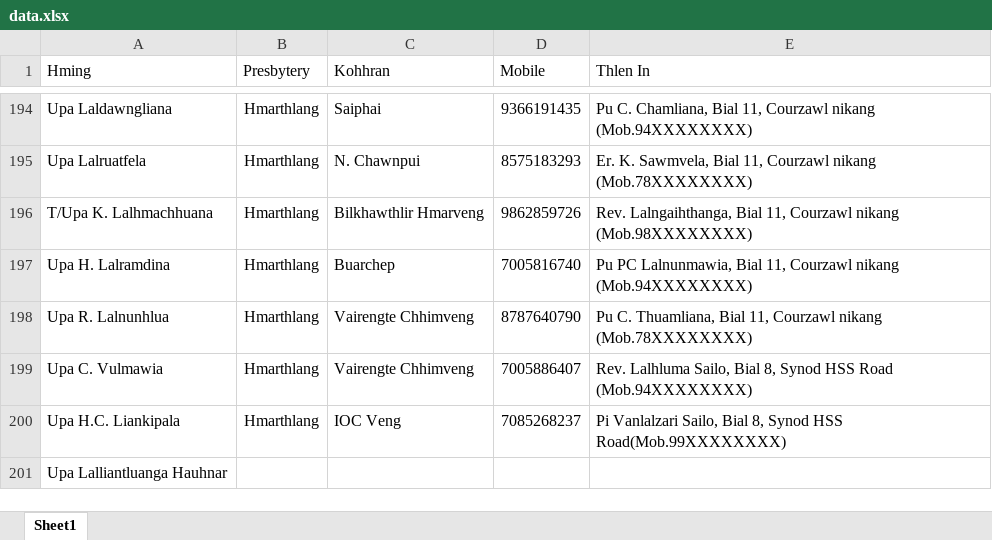
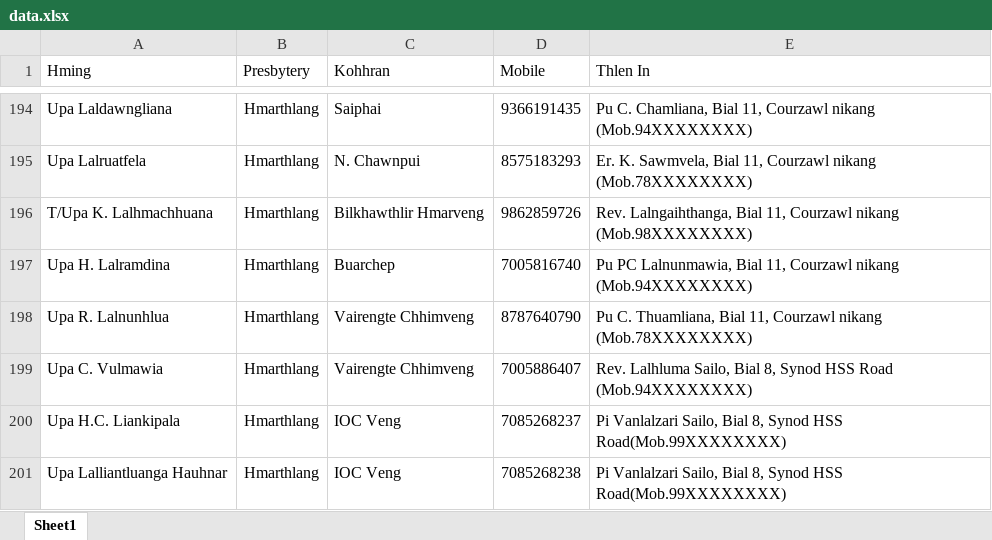
Before and after one commit to MSVTKh/SynodInkhawmpui, an Excel workbook: data.xlsx, sheet Sheet1, drawn as a sheet; only a part is shown, gaps mark what is left out; values as stored, in another font and other column widths than the file's, no borders; the diff names each change by its address in the sheet, - before the commit and + after, or states it on an @@ line.

```diff
--- a/data.xlsx (sheet Sheet1)
+++ b/data.xlsx (sheet Sheet1)
-B201 (Presbytery): (empty)
+B201 (Presbytery): Hmarthlang
-C201 (Kohhran): (empty)
+C201 (Kohhran): IOC Veng
-D201 (Mobile): (empty)
+D201 (Mobile): 7085268238
-E201 (Thlen In): (empty)
+E201 (Thlen In): Pi Vanlalzari Sailo, Bial 8, Synod HSS Road(Mob.99XXXXXXXX)
```
